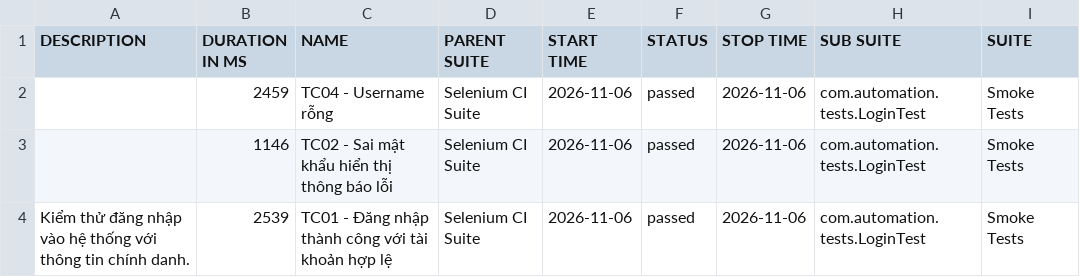
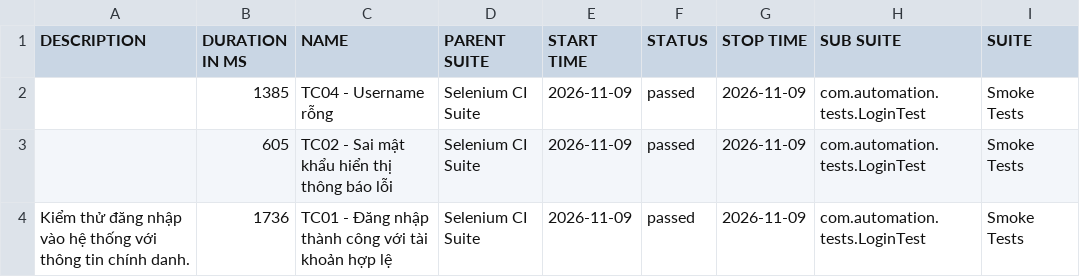
Before and after one commit to huyhuy23022004/Lab11_BuiNgocHuy_1150080137_CNPM2, a CSV file: data/suites.csv, drawn as a sheet; only a part is shown; the diff names each change by its address in the sheet, - before the commit and + after, or states it on an @@ line.

```diff
--- a/data/suites.csv
+++ b/data/suites.csv
-B2 (DURATION IN MS): 2459
+B2 (DURATION IN MS): 1385
-E2:E4 (START TIME): 2026-11-06
+E2:E4 (START TIME): 2026-11-09
-G2:G4 (STOP TIME): 2026-11-06
+G2:G4 (STOP TIME): 2026-11-09
-B3 (DURATION IN MS): 1146
+B3 (DURATION IN MS): 605
-B4 (DURATION IN MS): 2539
+B4 (DURATION IN MS): 1736
```
Also changed, not shown: 34 other files.
